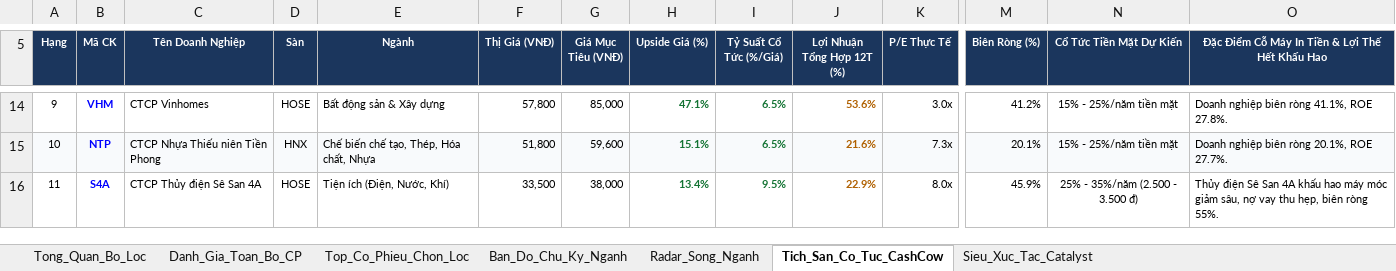
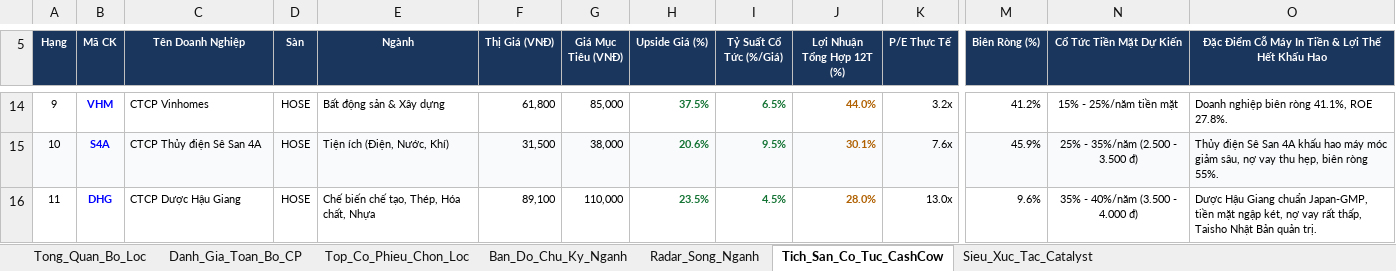
Before and after one commit to NikolaTesla59/Quan, an Excel workbook: Du_An/Vietstock_Screener/Bo_Loc_Co_Phieu_Vietstock_Khung_Tieu_Chi_PRO.xlsx, sheet Tich_San_Co_Tuc_CashCow, drawn as a sheet; only a part is shown, gaps mark what is left out; values as stored, in another font and other column widths than the file's, no borders; the diff covers the shown part only; the diff names each change by its address in the sheet, - before the commit and + after, or states it on an @@ line.

```diff
--- a/Du_An/Vietstock_Screener/Bo_Loc_Co_Phieu_Vietstock_Khung_Tieu_Chi_PRO.xlsx (sheet Tich_San_Co_Tuc_CashCow)
+++ b/Du_An/Vietstock_Screener/Bo_Loc_Co_Phieu_Vietstock_Khung_Tieu_Chi_PRO.xlsx (sheet Tich_San_Co_Tuc_CashCow)
-F14 (Thị Giá (VNĐ)): 57,800
+F14 (Thị Giá (VNĐ)): 61,800
-H14 (Upside Giá (%)): 47.1%
+H14 (Upside Giá (%)): 37.5%
-J14 (Lợi Nhuận Tổng Hợp 12T (%)): 53.6%
+J14 (Lợi Nhuận Tổng Hợp 12T (%)): 44.0%
-K14 (P/E Thực Tế): 3.0x
+K14 (P/E Thực Tế): 3.2x
-B15 (Mã CK): NTP
+B15 (Mã CK): S4A
-C15 (Tên Doanh Nghiệp): CTCP Nhựa Thiếu niên Tiền Phong
+C15 (Tên Doanh Nghiệp): CTCP Thủy điện Sê San 4A
-D15 (Sàn): HNX
+D15 (Sàn): HOSE
-E15 (Ngành): Chế biến chế tạo, Thép, Hóa chất, Nhựa
+E15 (Ngành): Tiện ích (Điện, Nước, Khí)
-F15 (Thị Giá (VNĐ)): 51,800
+F15 (Thị Giá (VNĐ)): 31,500
-G15 (Giá Mục Tiêu (VNĐ)): 59,600
+G15 (Giá Mục Tiêu (VNĐ)): 38,000
-H15 (Upside Giá (%)): 15.1%
+H15 (Upside Giá (%)): 20.6%
-I15 (Tỷ Suất Cổ Tức (%/Giá)): 6.5%
+I15 (Tỷ Suất Cổ Tức (%/Giá)): 9.5%
-J15 (Lợi Nhuận Tổng Hợp 12T (%)): 21.6%
+J15 (Lợi Nhuận Tổng Hợp 12T (%)): 30.1%
-K15 (P/E Thực Tế): 7.3x
+K15 (P/E Thực Tế): 7.6x
-M15 (Biên Ròng (%)): 20.1%
+M15 (Biên Ròng (%)): 45.9%
-N15 (Cổ Tức Tiền Mặt Dự Kiến): 15% - 25%/năm tiền mặt
+N15 (Cổ Tức Tiền Mặt Dự Kiến): 25% - 35%/năm (2.500 - 3.500 đ)
-O15: Doanh nghiệp biên ròng 20.1%, ROE 27.7%.
+O15: Thủy điện Sê San 4A khấu hao máy móc giảm sâu, nợ vay thu hẹp, biên ròng 55%.
-B16 (Mã CK): S4A
+B16 (Mã CK): DHG
-C16 (Tên Doanh Nghiệp): CTCP Thủy điện Sê San 4A
+C16 (Tên Doanh Nghiệp): CTCP Dược Hậu Giang
-E16 (Ngành): Tiện ích (Điện, Nước, Khí)
+E16 (Ngành): Chế biến chế tạo, Thép, Hóa chất, Nhựa
-F16 (Thị Giá (VNĐ)): 33,500
+F16 (Thị Giá (VNĐ)): 89,100
-G16 (Giá Mục Tiêu (VNĐ)): 38,000
+G16 (Giá Mục Tiêu (VNĐ)): 110,000
-H16 (Upside Giá (%)): 13.4%
+H16 (Upside Giá (%)): 23.5%
-I16 (Tỷ Suất Cổ Tức (%/Giá)): 9.5%
+I16 (Tỷ Suất Cổ Tức (%/Giá)): 4.5%
-J16 (Lợi Nhuận Tổng Hợp 12T (%)): 22.9%
+J16 (Lợi Nhuận Tổng Hợp 12T (%)): 28.0%
-K16 (P/E Thực Tế): 8.0x
+K16 (P/E Thực Tế): 13.0x
-M16 (Biên Ròng (%)): 45.9%
+M16 (Biên Ròng (%)): 9.6%
-N16 (Cổ Tức Tiền Mặt Dự Kiến): 25% - 35%/năm (2.500 - 3.500 đ)
+N16 (Cổ Tức Tiền Mặt Dự Kiến): 35% - 40%/năm (3.500 - 4.000 đ)
-O16: Thủy điện Sê San 4A khấu hao máy móc giảm sâu, nợ vay thu hẹp, biên ròng 55%.
+O16: Dược Hậu Giang chuẩn Japan-GMP, tiền mặt ngập két, nợ vay rất thấp, Taisho Nhật Bản quản trị.
```
Also changed, not shown: 1 added row, 1 removed row, 57 edited cells and cell formats elsewhere in this sheet, sheet Danh_Gia_Toan_Bo_CP, sheet Top_Co_Phieu_Chon_Loc, sheet Tong_Quan_Bo_Loc, 3 other files.
